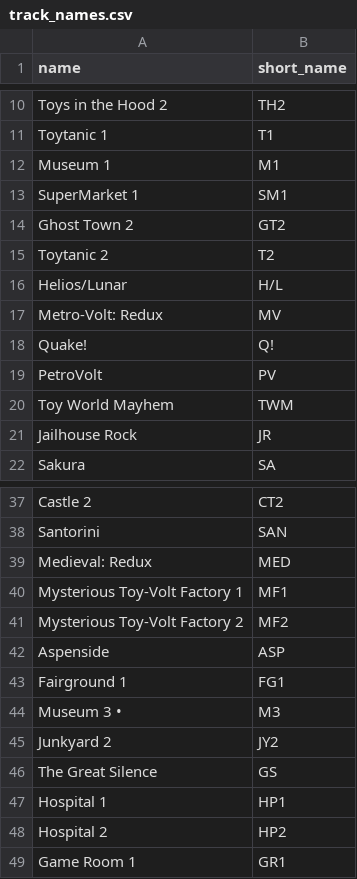
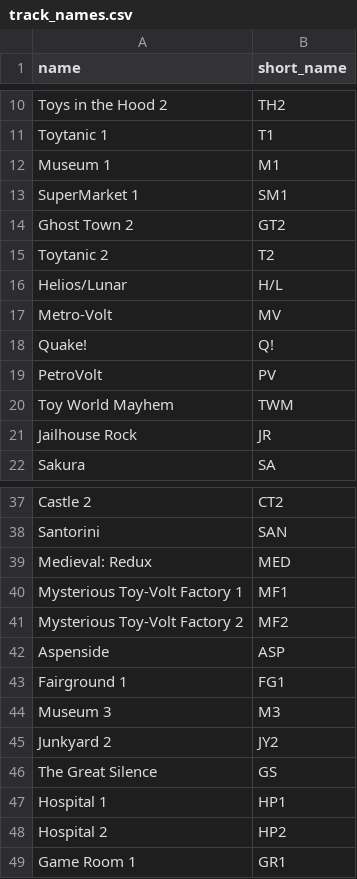
Before and after one commit to Re-Volt-America/RVA-Data, a CSV file: models/tracks/track_names.csv, drawn as a sheet; only a part is shown, gaps mark what is left out.

Commit message:
Update track names

```diff
--- a/models/tracks/track_names.csv
+++ b/models/tracks/track_names.csv
@@ -16,3 +16,3 @@ Toytanic 2,T2
 Helios/Lunar,H/L
-Metro-Volt: Redux,MV
+Metro-Volt,MV
 Quake!,Q!
@@ -43,3 +43,3 @@ Aspenside,ASP
 Fairground 1,FG1
-Museum 3 •,M3
+Museum 3,M3
 Junkyard 2,JY2
```
Also changed, not shown: 1 other file.
